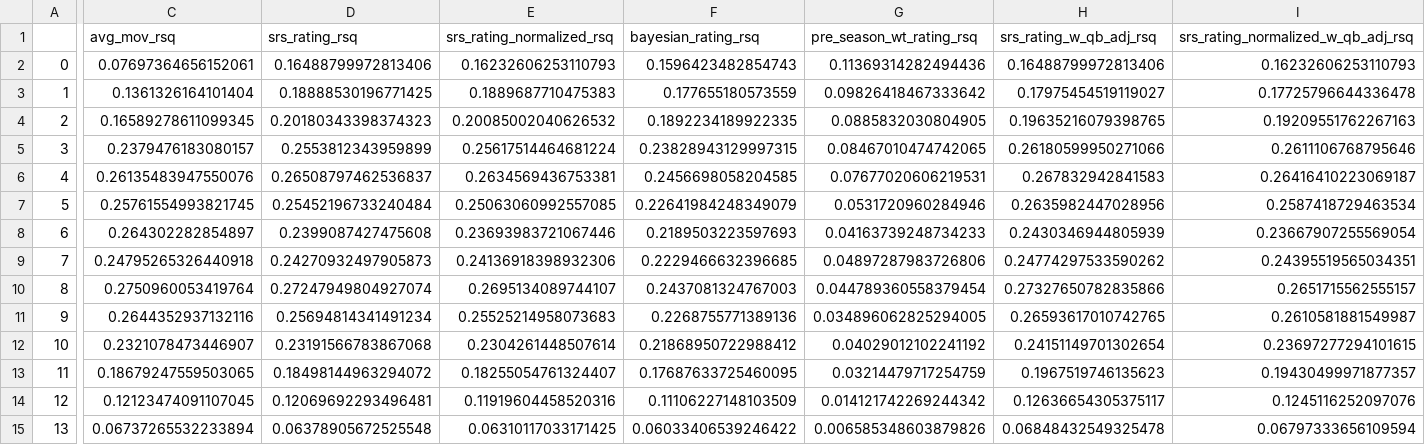
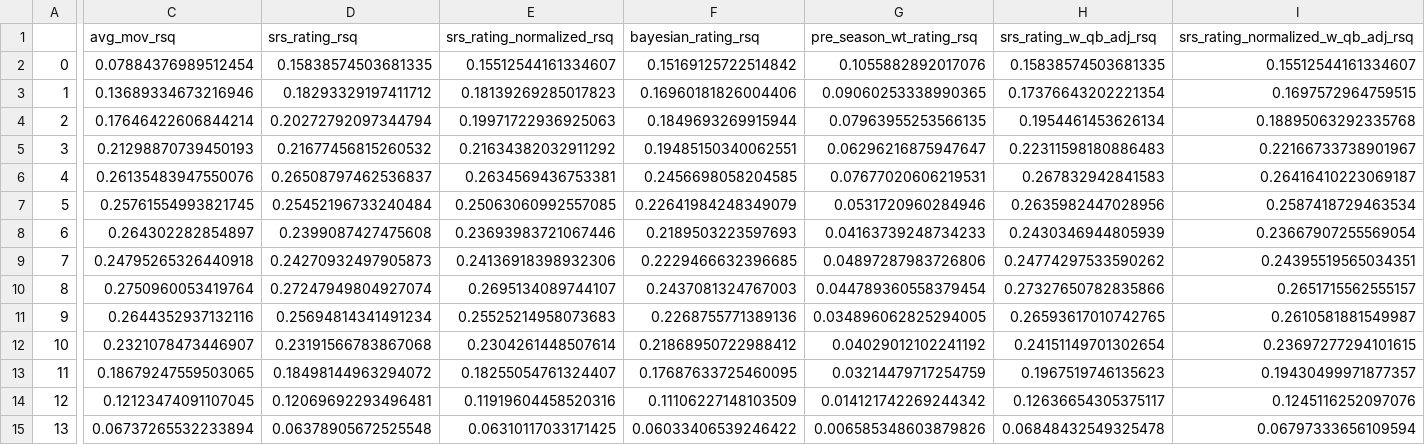
Before and after one commit to greerreNFL/nfelosrs, a CSV file: srs_rating_rsqs.csv, drawn as a sheet; only a part is shown, gaps mark what is left out; the diff covers the shown part only; the diff names each change by its address in the sheet, - before the commit and + after, or states it on an @@ line.

```diff
--- a/srs_rating_rsqs.csv
+++ b/srs_rating_rsqs.csv
-C2 (avg_mov_rsq): 0.07697364656152061
+C2 (avg_mov_rsq): 0.07884376989512454
-D2 (srs_rating_rsq): 0.16488799972813406
+D2 (srs_rating_rsq): 0.15838574503681335
-E2 (srs_rating_normalized_rsq): 0.16232606253110793
+E2 (srs_rating_normalized_rsq): 0.15512544161334607
-F2 (bayesian_rating_rsq): 0.1596423482854743
+F2 (bayesian_rating_rsq): 0.15169125722514842
-G2 (pre_season_wt_rating_rsq): 0.11369314282494436
+G2 (pre_season_wt_rating_rsq): 0.1055882892017076
-H2 (srs_rating_w_qb_adj_rsq): 0.16488799972813406
+H2 (srs_rating_w_qb_adj_rsq): 0.15838574503681335
-I2: 0.16232606253110793
+I2: 0.15512544161334607
-C3 (avg_mov_rsq): 0.1361326164101404
+C3 (avg_mov_rsq): 0.13689334673216946
-D3 (srs_rating_rsq): 0.18888530196771425
+D3 (srs_rating_rsq): 0.18293329197411712
-E3 (srs_rating_normalized_rsq): 0.1889687710475383
+E3 (srs_rating_normalized_rsq): 0.18139269285017823
-F3 (bayesian_rating_rsq): 0.177655180573559
+F3 (bayesian_rating_rsq): 0.16960181826004406
-G3 (pre_season_wt_rating_rsq): 0.09826418467333642
+G3 (pre_season_wt_rating_rsq): 0.09060253338990365
-H3 (srs_rating_w_qb_adj_rsq): 0.17975454519119027
+H3 (srs_rating_w_qb_adj_rsq): 0.17376643202221354
-I3: 0.17725796644336478
+I3: 0.1697572964759515
-C4 (avg_mov_rsq): 0.16589278611099345
+C4 (avg_mov_rsq): 0.17646422606844214
-D4 (srs_rating_rsq): 0.20180343398374323
+D4 (srs_rating_rsq): 0.20272792097344794
-E4 (srs_rating_normalized_rsq): 0.20085002040626532
+E4 (srs_rating_normalized_rsq): 0.19971722936925063
-F4 (bayesian_rating_rsq): 0.1892234189922335
+F4 (bayesian_rating_rsq): 0.1849693269915944
-G4 (pre_season_wt_rating_rsq): 0.0885832030804905
+G4 (pre_season_wt_rating_rsq): 0.07963955253566135
-H4 (srs_rating_w_qb_adj_rsq): 0.19635216079398765
+H4 (srs_rating_w_qb_adj_rsq): 0.1954461453626134
-I4: 0.19209551762267163
+I4: 0.18895063292335768
-C5 (avg_mov_rsq): 0.2379476183080157
+C5 (avg_mov_rsq): 0.21298870739450193
-D5 (srs_rating_rsq): 0.2553812343959899
+D5 (srs_rating_rsq): 0.21677456815260532
-E5 (srs_rating_normalized_rsq): 0.25617514464681224
+E5 (srs_rating_normalized_rsq): 0.21634382032911292
-F5 (bayesian_rating_rsq): 0.23828943129997315
+F5 (bayesian_rating_rsq): 0.19485150340062551
-G5 (pre_season_wt_rating_rsq): 0.08467010474742065
+G5 (pre_season_wt_rating_rsq): 0.06296216875947647
-H5 (srs_rating_w_qb_adj_rsq): 0.26180599950271066
+H5 (srs_rating_w_qb_adj_rsq): 0.22311598180886483
-I5: 0.2611106768795646
+I5: 0.22166733738901967
```
Also changed, not shown: 8 edited cells elsewhere in this file, srs_rating_rmse.csv, 1 other file.
